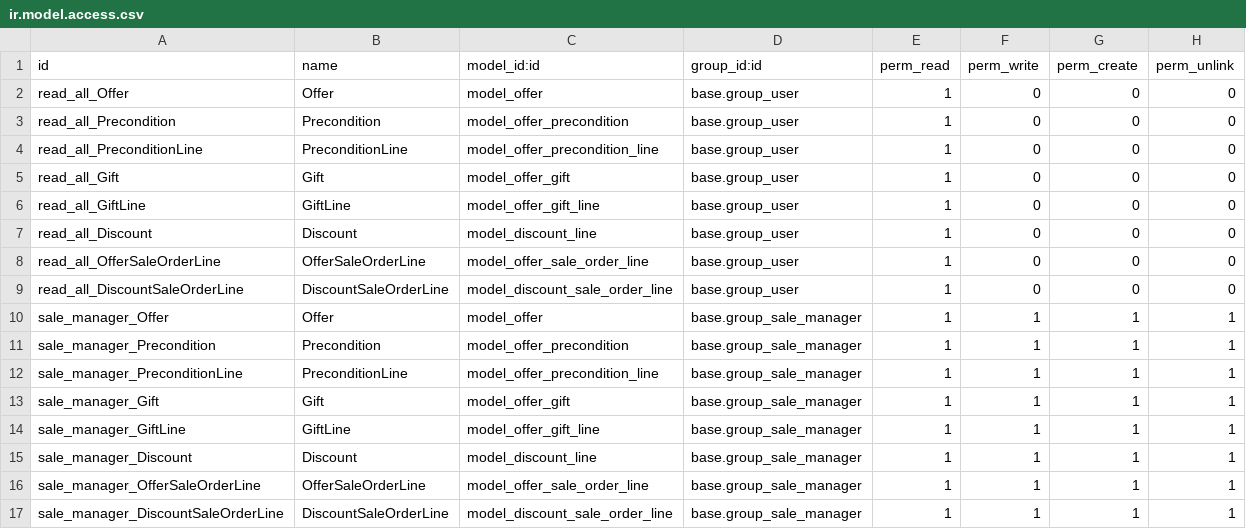
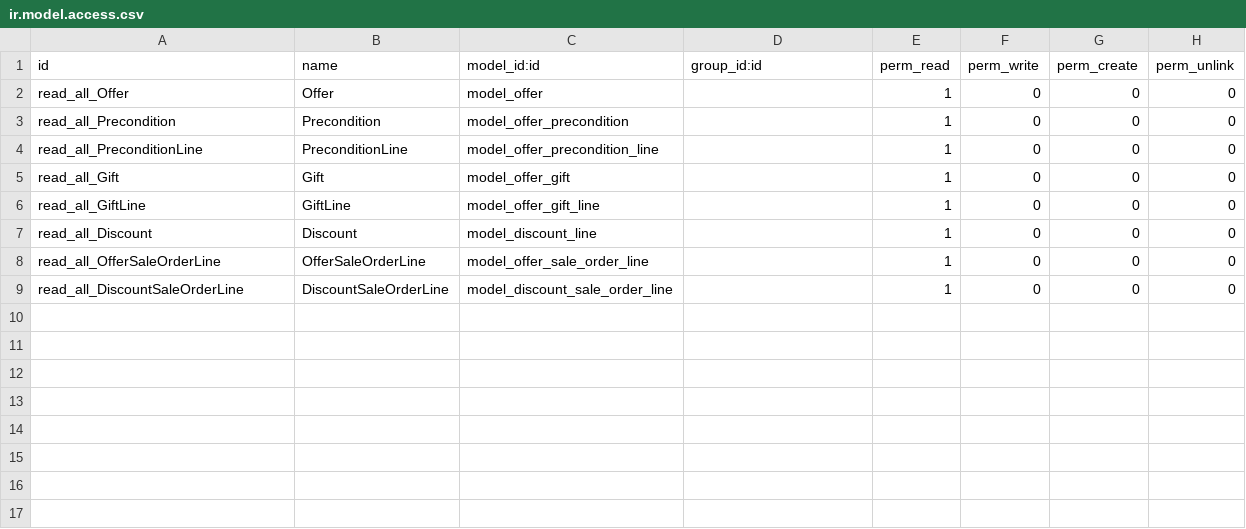
Before and after one commit to globalyst/Odoo-LicoresReyes, a CSV file: security/ir.model.access.csv, drawn as a sheet.

Commit message:
m bkh j

```diff
--- a/security/ir.model.access.csv
+++ b/security/ir.model.access.csv
@@ -1,17 +1,9 @@
 id,name,model_id:id,group_id:id,perm_read,perm_write,perm_create,perm_unlink
-read_all_Offer,Offer,model_offer,base.group_user,1,0,0,0
-read_all_Precondition,Precondition,model_offer_precondition,base.group_user,1,0,0,0
-read_all_PreconditionLine,PreconditionLine,model_offer_precondition_line,base.group_user,1,0,0,0
-read_all_Gift,Gift,model_offer_gift,base.group_user,1,0,0,0
-read_all_GiftLine,GiftLine,model_offer_gift_line,base.group_user,1,0,0,0
-read_all_Discount,Discount,model_discount_line,base.group_user,1,0,0,0
-read_all_OfferSaleOrderLine,OfferSaleOrderLine,model_offer_sale_order_line,base.group_user,1,0,0,0
-read_all_DiscountSaleOrderLine,DiscountSaleOrderLine,model_discount_sale_order_line,base.group_user,1,0,0,0
-sale_manager_Offer,Offer,model_offer,base.group_sale_manager,1,1,1,1
-sale_manager_Precondition,Precondition,model_offer_precondition,base.group_sale_manager,1,1,1,1
-sale_manager_PreconditionLine,PreconditionLine,model_offer_precondition_line,base.group_sale_manager,1,1,1,1
-sale_manager_Gift,Gift,model_offer_gift,base.group_sale_manager,1,1,1,1
-sale_manager_GiftLine,GiftLine,model_offer_gift_line,base.group_sale_manager,1,1,1,1
-sale_manager_Discount,Discount,model_discount_line,base.group_sale_manager,1,1,1,1
-sale_manager_OfferSaleOrderLine,OfferSaleOrderLine,model_offer_sale_order_line,base.group_sale_manager,1,1,1,1
-sale_manager_DiscountSaleOrderLine,DiscountSaleOrderLine,model_discount_sale_order_line,base.group_sale_manager,1,1,1,1
+read_all_Offer,Offer,model_offer,,1,0,0,0
+read_all_Precondition,Precondition,model_offer_precondition,,1,0,0,0
+read_all_PreconditionLine,PreconditionLine,model_offer_precondition_line,,1,0,0,0
+read_all_Gift,Gift,model_offer_gift,,1,0,0,0
+read_all_GiftLine,GiftLine,model_offer_gift_line,,1,0,0,0
+read_all_Discount,Discount,model_discount_line,,1,0,0,0
+read_all_OfferSaleOrderLine,OfferSaleOrderLine,model_offer_sale_order_line,,1,0,0,0
+read_all_DiscountSaleOrderLine,DiscountSaleOrderLine,model_discount_sale_order_line,,1,0,0,0
```
